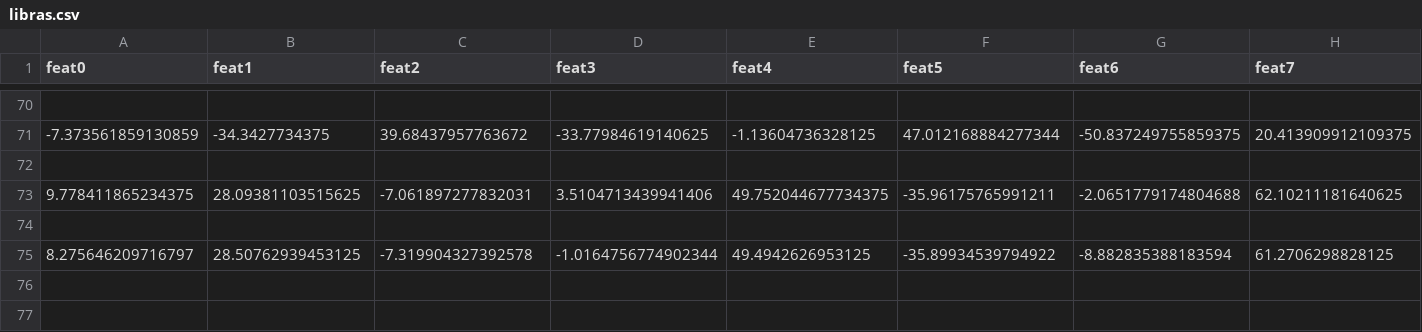
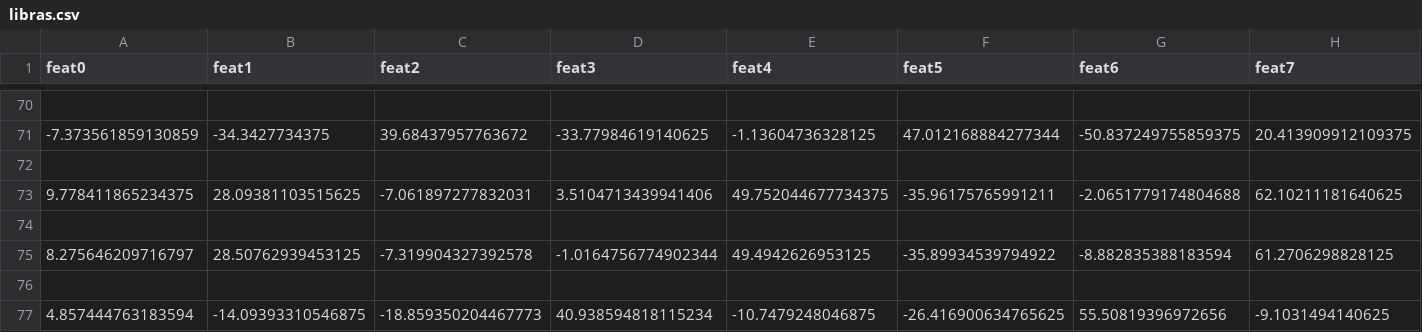
Before and after one commit to carloscfreitas/leap-talk, a CSV file: Classifier/data/libras.csv, drawn as a sheet; only a part is shown, gaps mark what is left out; rows hold the shown columns only; the diff names each change by its address in the sheet, - before the commit and + after, or states it on an @@ line.

```diff
--- a/Classifier/data/libras.csv
+++ b/Classifier/data/libras.csv
+row 76: (empty)
+row 77: 4.857444763183594 | -14.09393310546875 | -18.859350204467773 | 40.938594818115234 | -10.7479248046875 | -26.416900634765625 | 55.50819396972656 | -9.1031494140625
```
Also changed, not shown: 5 other files.
